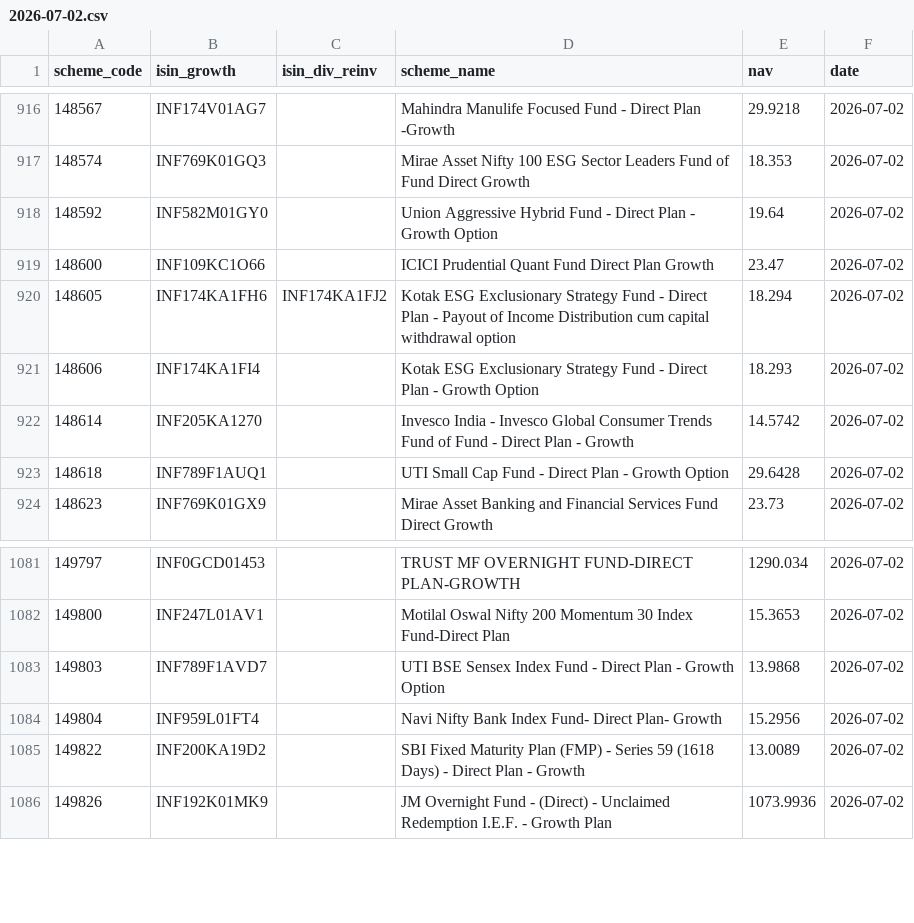
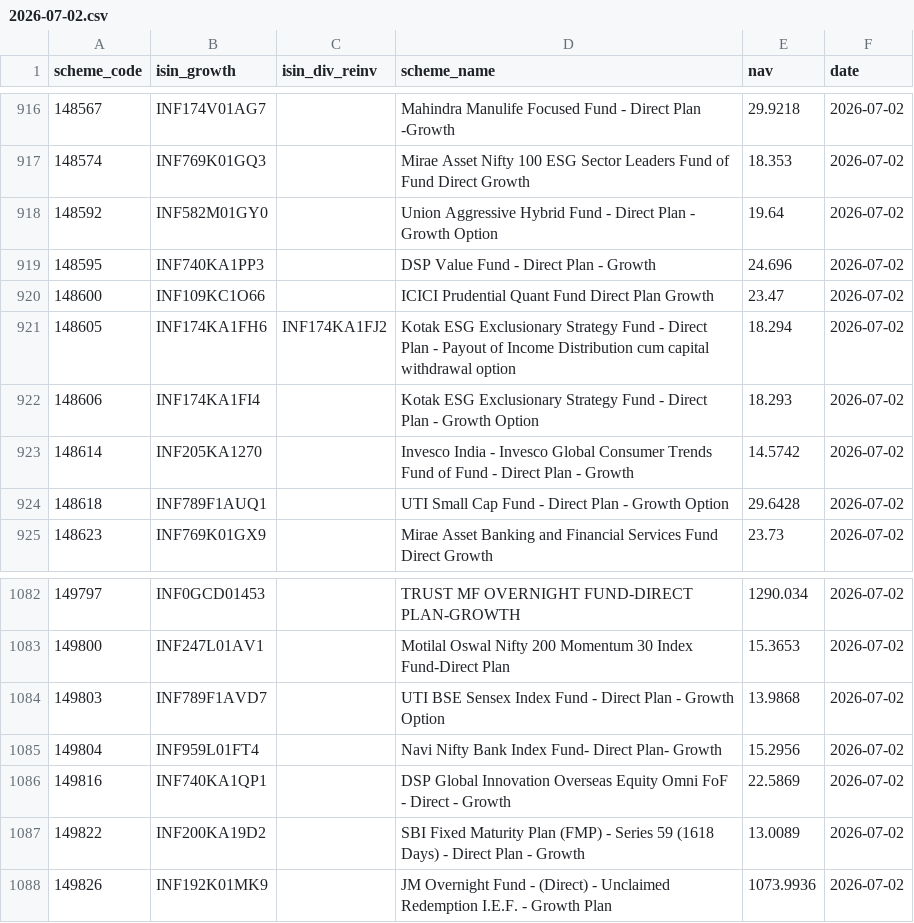
Before and after one commit to finfee-ai/nav-data-dump, a CSV file: data/daily/2026-07-02.csv, drawn as a sheet; only a part is shown, gaps mark what is left out; the diff names each change by its address in the sheet, - before the commit and + after, or states it on an @@ line.

```diff
--- a/data/daily/2026-07-02.csv
+++ b/data/daily/2026-07-02.csv
+row 919: 148595 | INF740KA1PP3 |  | DSP Value Fund - Direct Plan - Growth | 24.696 | 2026-07-02
+row 1086: 149816 | INF740KA1QP1 |  | DSP Global Innovation Overseas Equity Omni FoF - Direct - Growth | 22.5869 | 2026-07-02
```
Also changed, not shown: 5 other files.
